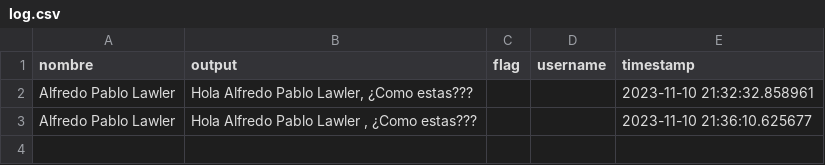
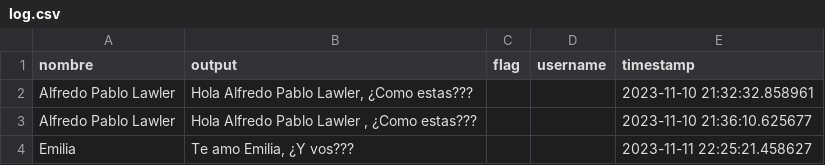
Before and after one commit to lawlete/My_BOT, a CSV file: flagged/log.csv, drawn as a sheet; the diff names each change by its address in the sheet, - before the commit and + after, or states it on an @@ line.

```diff
--- a/flagged/log.csv
+++ b/flagged/log.csv
+row 4: Emilia | Te amo Emilia, ¿Y vos??? |  |  | 2023-11-11 22:25:21.458627
```
Also changed, not shown: 1 other file.
